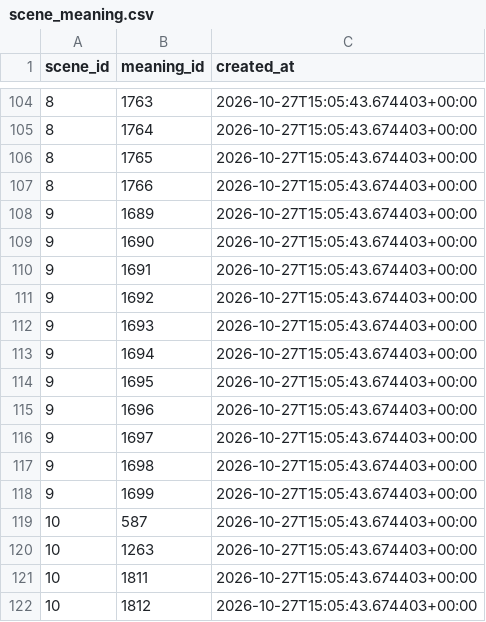
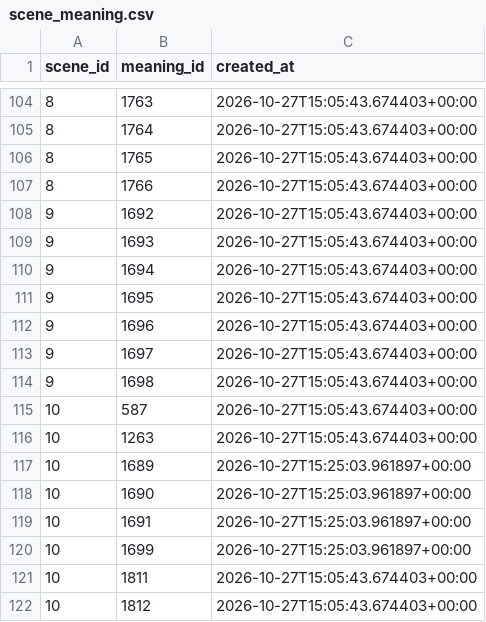
Before and after one commit to ifkarsyah/mitori, a CSV file: db-export/public/scene_meaning.csv, drawn as a sheet; only a part is shown, gaps mark what is left out; removed rows and columns are numbered as before the commit, all else as after; the diff names each change by its address in the sheet, - before the commit and + after, or states it on an @@ line.

```diff
--- a/db-export/public/scene_meaning.csv
+++ b/db-export/public/scene_meaning.csv
-row 108: 9 | 1689 | 2026-10-27T15:05:43.674403+00:00
-row 109: 9 | 1690 | 2026-10-27T15:05:43.674403+00:00
-row 110: 9 | 1691 | 2026-10-27T15:05:43.674403+00:00
-row 118: 9 | 1699 | 2026-10-27T15:05:43.674403+00:00
+row 117: 10 | 1689 | 2026-10-27T15:25:03.961897+00:00
+row 118: 10 | 1690 | 2026-10-27T15:25:03.961897+00:00
+row 119: 10 | 1691 | 2026-10-27T15:25:03.961897+00:00
+row 120: 10 | 1699 | 2026-10-27T15:25:03.961897+00:00
```
Also changed, not shown: db-export/japanese/sentence.csv, db-export/public/scene.csv, 3 other files.
